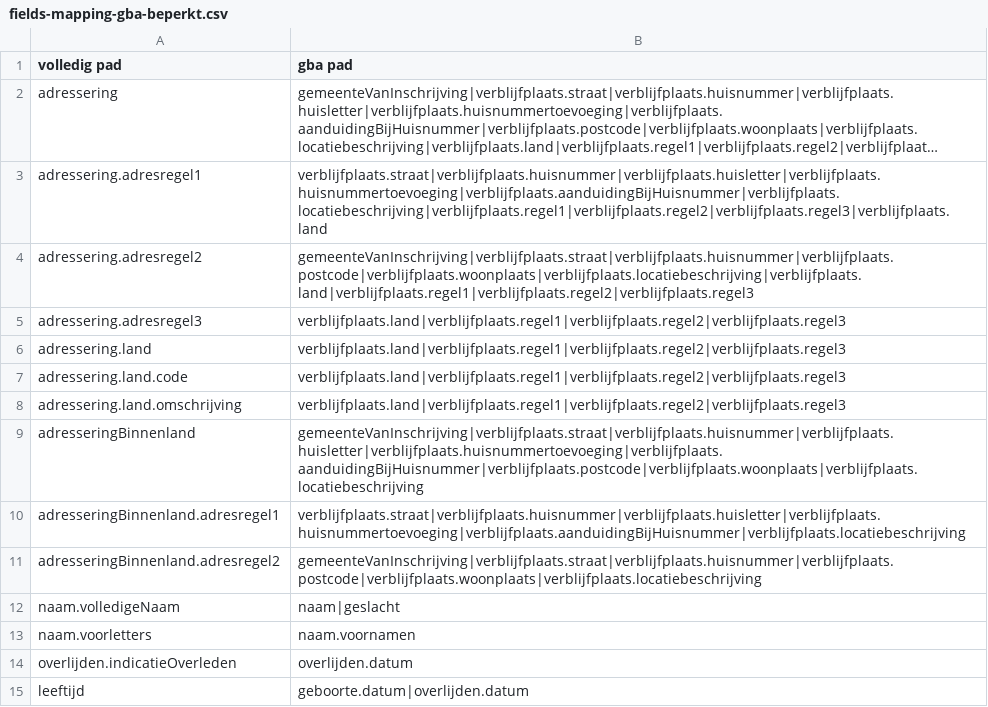
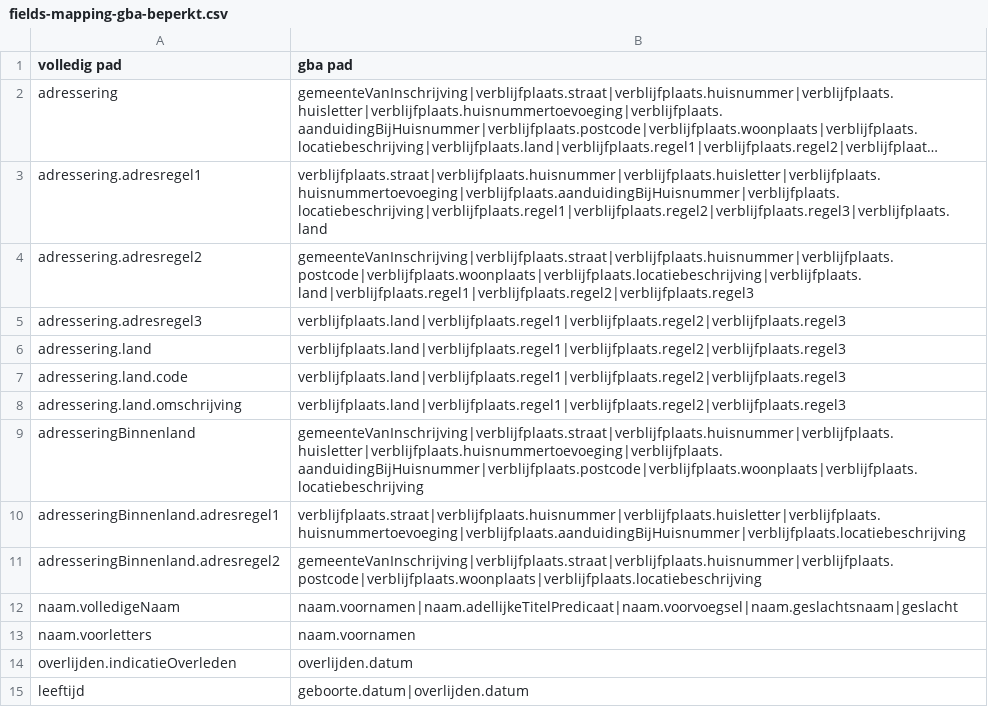
Before and after one commit to BRP-API/Haal-Centraal-BRP-bevragen, a CSV file: features/gba-dev/fields-mapping-gba-beperkt.csv, drawn as a sheet; long unchanged cells end in ….

```diff
--- a/features/gba-dev/fields-mapping-gba-beperkt.csv
+++ b/features/gba-dev/fields-mapping-gba-beperkt.csv
@@ -11,3 +11,3 @@ adresseringBinnenland.adresregel1,verblijfplaats.straat|verblijfplaats.huisnumme
 adresseringBinnenland.adresregel2,gemeenteVanInschrijving|verblijfplaats.straat|verblijfplaats.huisnummer|verblijfplaats.postcode|verblijfplaats.woonplaats|verblijfplaats.locatiebeschrijving
-naam.volledigeNaam,naam|geslacht
+naam.volledigeNaam,naam.voornamen|naam.adellijkeTitelPredicaat|naam.voorvoegsel|naam.geslachtsnaam|geslacht
 naam.voorletters,naam.voornamen
```
Also changed, not shown: features/gba-dev/fields-mapping-gba.csv, 1 other file.
